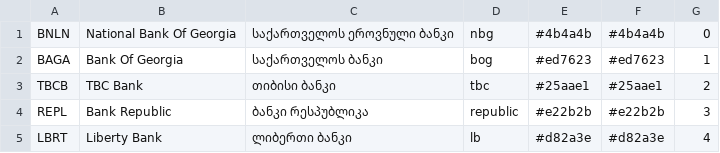
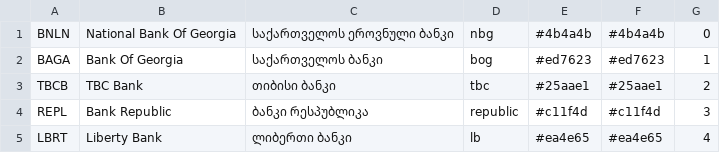
Before and after one commit to JumpStartGeorgia/xrates, a CSV file: datafiles/info/banks.csv, drawn as a sheet.

Commit message:
updated bank colors

```diff
--- a/datafiles/info/banks.csv
+++ b/datafiles/info/banks.csv
@@ -3,3 +3,3 @@ BAGA,Bank Of Georgia,საქართველოს ბანკი,bog,#ed76
 TBCB,TBC Bank,თიბისი ბანკი,tbc,#25aae1,#25aae1,2
-REPL,Bank Republic,ბანკი რესპუბლიკა,republic,#e22b2b,#e22b2b,3
-LBRT,Liberty Bank,ლიბერთი ბანკი,lb,#d82a3e,#d82a3e,4
+REPL,Bank Republic,ბანკი რესპუბლიკა,republic,#c11f4d,#c11f4d,3
+LBRT,Liberty Bank,ლიბერთი ბანკი,lb,#ea4e65,#ea4e65,4
```
Also changed, not shown: 1 other file.
